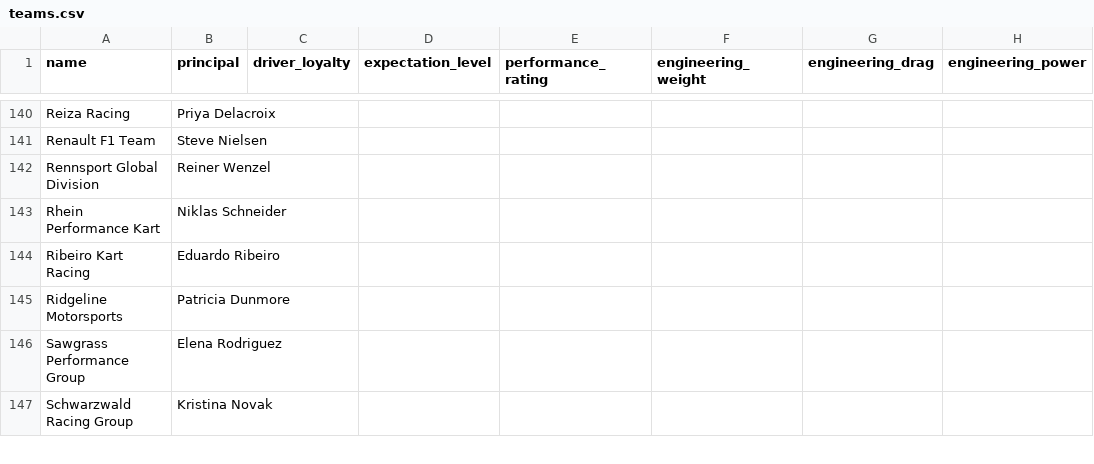
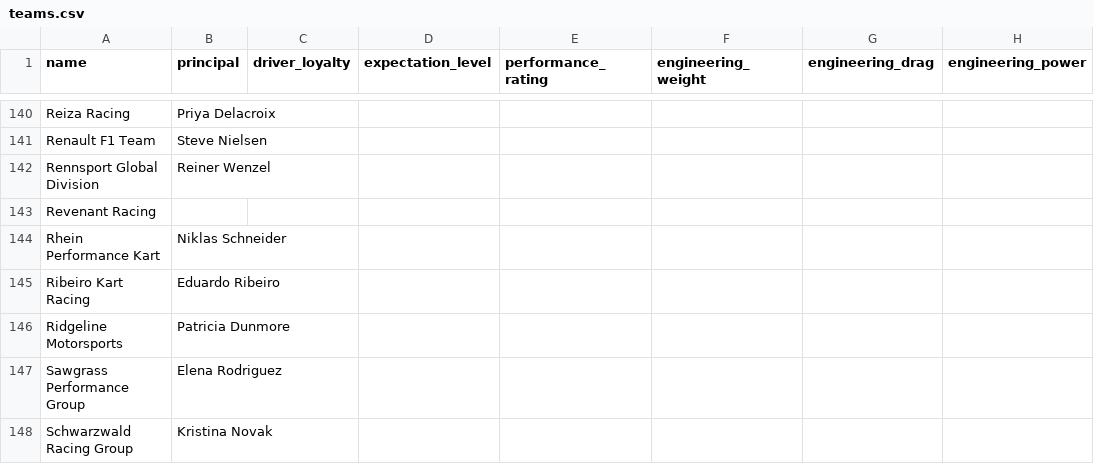
Before and after one commit to vdubuisson/race-pace-championships-management, a CSV file: docs/resources/blitzer-modded/teams.csv, drawn as a sheet; only a part is shown, gaps mark what is left out.

```diff
--- a/docs/resources/blitzer-modded/teams.csv
+++ b/docs/resources/blitzer-modded/teams.csv
@@ -142,2 +142,3 @@ Renault F1 Team,Steve Nielsen,,,,,,
 Rennsport Global Division,Reiner Wenzel,,,,,,
+Revenant Racing,,,,,,,
 Rhein Performance Kart,Niklas Schneider,,,,,,
```
Also changed, not shown: docs/resources/blitzer-modded/championships.csv, docs/resources/blitzer-no-mods/championships.csv, 5 other files.
